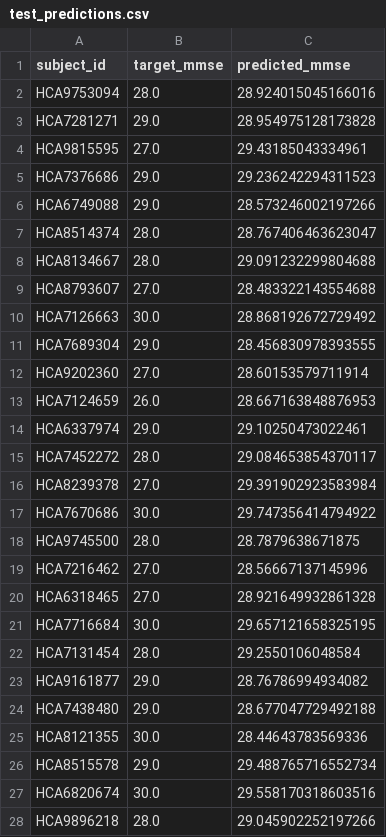
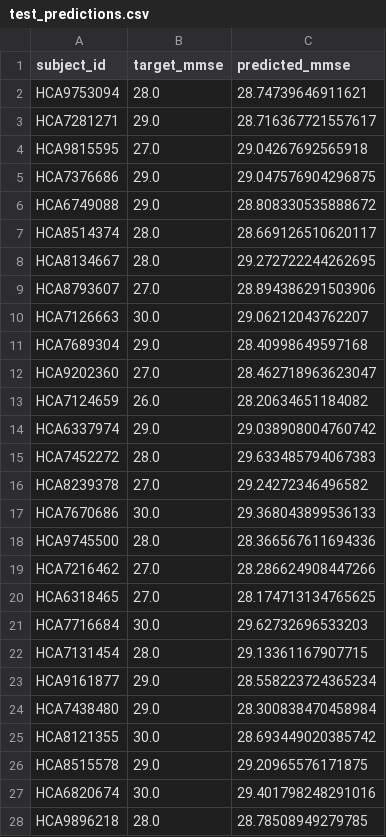
Before and after one commit to EunkuBae/transferlearning, a CSV file: outputs/hcp_mmse_baseline/test_predictions.csv, drawn as a sheet; only a part is shown; the diff covers the shown part only.

```diff
--- a/outputs/hcp_mmse_baseline/test_predictions.csv
+++ b/outputs/hcp_mmse_baseline/test_predictions.csv
@@ -1,28 +1,28 @@
 subject_id,target_mmse,predicted_mmse
-HCA9753094,28.0,28.924015045166016
-HCA7281271,29.0,28.954975128173828
-HCA9815595,27.0,29.43185043334961
-HCA7376686,29.0,29.236242294311523
-HCA6749088,29.0,28.573246002197266
-HCA8514374,28.0,28.767406463623047
-HCA8134667,28.0,29.091232299804688
-HCA8793607,27.0,28.483322143554688
-HCA7126663,30.0,28.868192672729492
-HCA7689304,29.0,28.456830978393555
-HCA9202360,27.0,28.60153579711914
-HCA7124659,26.0,28.667163848876953
-HCA6337974,29.0,29.10250473022461
-HCA7452272,28.0,29.084653854370117
-HCA8239378,27.0,29.391902923583984
-HCA7670686,30.0,29.747356414794922
-HCA9745500,28.0,28.7879638671875
-HCA7216462,27.0,28.56667137145996
-HCA6318465,27.0,28.921649932861328
-HCA7716684,30.0,29.657121658325195
-HCA7131454,28.0,29.2550106048584
-HCA9161877,29.0,28.76786994934082
-HCA7438480,29.0,28.677047729492188
-HCA8121355,30.0,28.44643783569336
-HCA8515578,29.0,29.488765716552734
-HCA6820674,30.0,29.558170318603516
-HCA9896218,28.0,29.045902252197266
+HCA9753094,28.0,28.74739646911621
+HCA7281271,29.0,28.716367721557617
+HCA9815595,27.0,29.04267692565918
+HCA7376686,29.0,29.047576904296875
+HCA6749088,29.0,28.808330535888672
+HCA8514374,28.0,28.669126510620117
+HCA8134667,28.0,29.272722244262695
+HCA8793607,27.0,28.894386291503906
+HCA7126663,30.0,29.06212043762207
+HCA7689304,29.0,28.40998649597168
+HCA9202360,27.0,28.462718963623047
+HCA7124659,26.0,28.20634651184082
+HCA6337974,29.0,29.038908004760742
+HCA7452272,28.0,29.633485794067383
+HCA8239378,27.0,29.24272346496582
+HCA7670686,30.0,29.368043899536133
+HCA9745500,28.0,28.366567611694336
+HCA7216462,27.0,28.286624908447266
+HCA6318465,27.0,28.174713134765625
+HCA7716684,30.0,29.62732696533203
+HCA7131454,28.0,29.13361167907715
+HCA9161877,29.0,28.558223724365234
+HCA7438480,29.0,28.300838470458984
+HCA8121355,30.0,28.693449020385742
+HCA8515578,29.0,29.20965576171875
+HCA6820674,30.0,29.401798248291016
+HCA9896218,28.0,28.78508949279785
```
Also changed, not shown: 79 edited cells elsewhere in this file, 4 other files.
